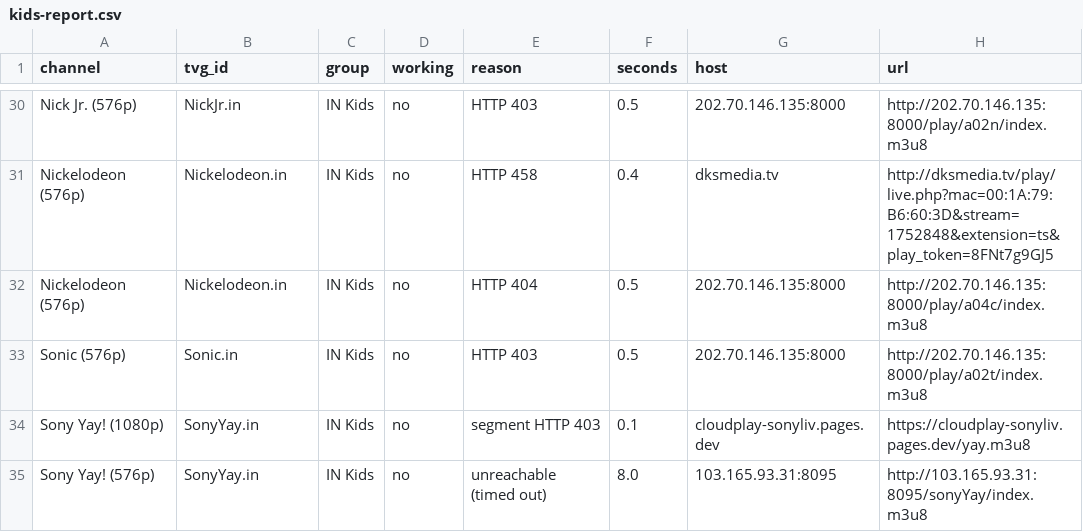
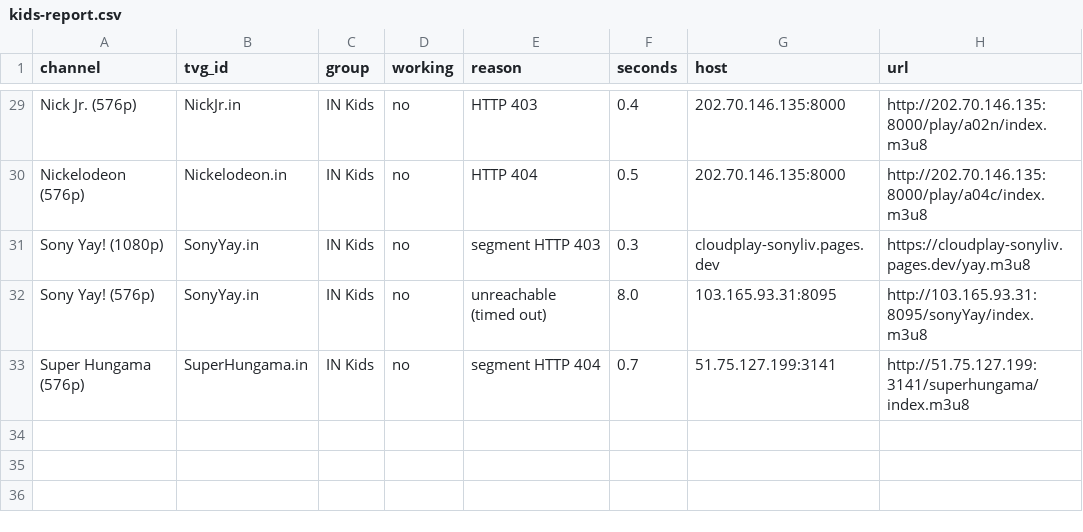
Before and after one commit to Inam321/iptv, a CSV file: reports/kids-report.csv, drawn as a sheet; only a part is shown, gaps mark what is left out; removed rows and columns are numbered as before the commit, all else as after; the diff covers the shown part only; the diff names each change by its address in the sheet, - before the commit and + after, or states it on an @@ line.

```diff
--- a/reports/kids-report.csv
+++ b/reports/kids-report.csv
-F29 (seconds): 0.5
+F29 (seconds): 0.4
-row 31: Nickelodeon (576p) | Nickelodeon.in | IN Kids | no | HTTP 458 | 0.4 | dksmedia.tv | http://dksmedia.tv/play/live.php?mac=00:1A:79:B6:60:3D&stream=1752848&extension=ts&play_token=8FNt7g9GJ5
-row 33: Sonic (576p) | Sonic.in | IN Kids | no | HTTP 403 | 0.5 | 202.70.146.135:8000 | http://202.70.146.135:8000/play/a02t/index.m3u8
-F31 (seconds): 0.1
+F31 (seconds): 0.3
+row 33: Super Hungama (576p) | SuperHungama.in | IN Kids | no | segment HTTP 404 | 0.7 | 51.75.127.199:3141 | http://51.75.127.199:3141/superhungama/index.m3u8
```
Also changed, not shown: 4 added rows, 5 removed rows and 20 edited cells elsewhere in this file, reports/entertainment-report.csv, reports/movies-report.csv, 14 other files.
